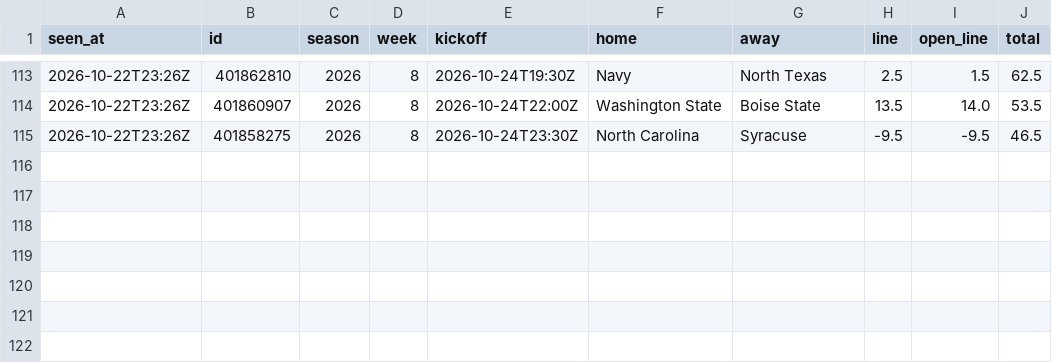
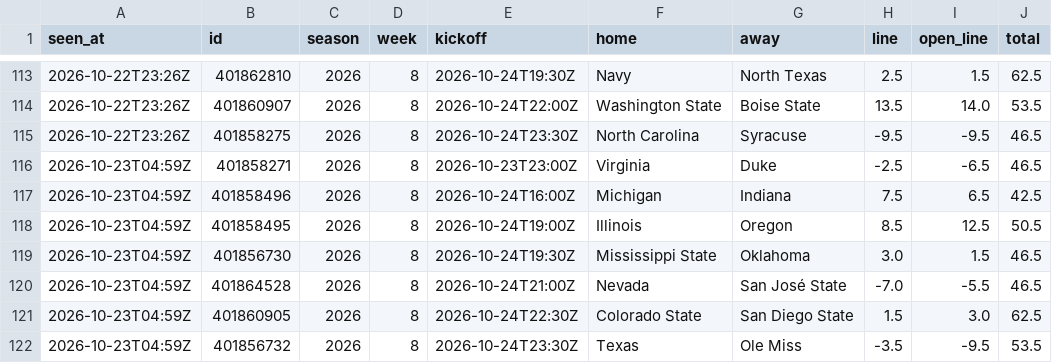
Before and after one commit to davischamann-alt/NCAAF-Spread-Projection, a CSV file: data/live/line_history.csv, drawn as a sheet; only a part is shown, gaps mark what is left out.

```diff
--- a/data/live/line_history.csv
+++ b/data/live/line_history.csv
@@ -115 +115,8 @@ seen_at,id,season,week,kickoff,home,away,line,open_line,total
 2026-10-22T23:26Z,401858275,2026,8,2026-10-24T23:30Z,North Carolina,Syracuse,-9.5,-9.5,46.5
+2026-10-23T04:59Z,401858271,2026,8,2026-10-23T23:00Z,Virginia,Duke,-2.5,-6.5,46.5
+2026-10-23T04:59Z,401858496,2026,8,2026-10-24T16:00Z,Michigan,Indiana,7.5,6.5,42.5
+2026-10-23T04:59Z,401858495,2026,8,2026-10-24T19:00Z,Illinois,Oregon,8.5,12.5,50.5
+2026-10-23T04:59Z,401856730,2026,8,2026-10-24T19:30Z,Mississippi State,Oklahoma,3.0,1.5,46.5
+2026-10-23T04:59Z,401864528,2026,8,2026-10-24T21:00Z,Nevada,San José State,-7.0,-5.5,46.5
+2026-10-23T04:59Z,401860905,2026,8,2026-10-24T22:30Z,Colorado State,San Diego State,1.5,3.0,62.5
+2026-10-23T04:59Z,401856732,2026,8,2026-10-24T23:30Z,Texas,Ole Miss,-3.5,-9.5,53.5
```
Also changed, not shown: data/live/picks.csv, 1 other file.
